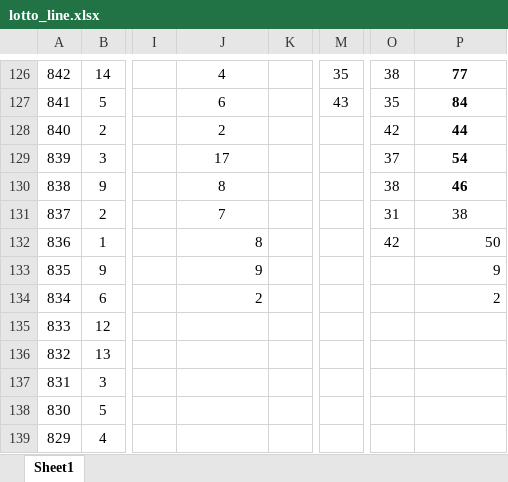
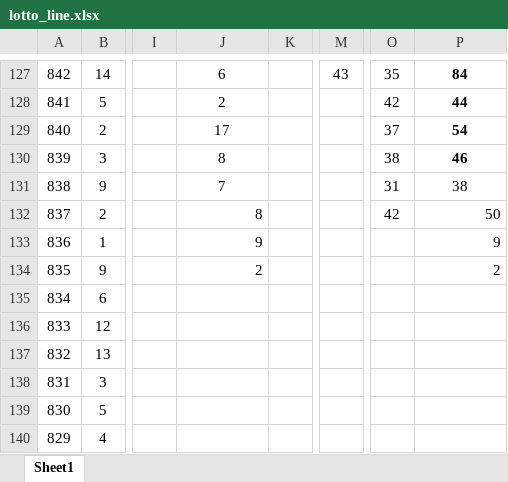
Before and after one commit to Hyun-Kim95/-, an Excel workbook: lotto/lotto_line.xlsx, sheet Sheet1, drawn as a sheet; only a part is shown, gaps mark what is left out; values as stored, in another font and other column widths than the file's, no borders; addresses are those after the commit; the diff covers the shown part only; the diff names each change by its address in the sheet, - before the commit and + after, or states it on an @@ line.

```diff
--- a/lotto/lotto_line.xlsx (sheet Sheet1)
+++ b/lotto/lotto_line.xlsx (sheet Sheet1)
-J127: 4
+J127: 6
-M127: 35
+M127: 43
-O127: 38
+O127: 35
-P127: 77
+P127: 84
-J128: 6
+J128: 2
-M128: 43
+M128: (empty)
-O128: 35
+O128: 42
-P128: 84
+P128: 44
-J129: 2
+J129: 17
-O129: 42
+O129: 37
-P129: 44
+P129: 54
-J130: 17
+J130: 8
-O130: 37
+O130: 38
-P130: 54
+P130: 46
-J131: 8
+J131: 7
-O131: 38
+O131: 31
-P131: 46
+P131: 38
-P131 bold: on
+P131 bold: off
-J132: 7
+J132: 8
-J132 alignment: center
+J132 alignment: right
-O132: 31
+O132: 42
-P132: 38
+P132: 50
-P132 alignment: center
+P132 alignment: right
-J133: 8
+J133: 9
-O133: 42
+O133: (empty)
-P133: 50
+P133: 9
-J134: 9
+J134: 2
-P134: 9
+P134: 2
-J135: 2
+J135: (empty)
-P135: 2
+P135: (empty)
```
Also changed, not shown: 1 added row, 871 edited cells and cell formats elsewhere in this sheet, formulas that keep their value, lotto/lotto_all.xlsx, lotto/lotto_all_sub.xlsx, 2 other files.
